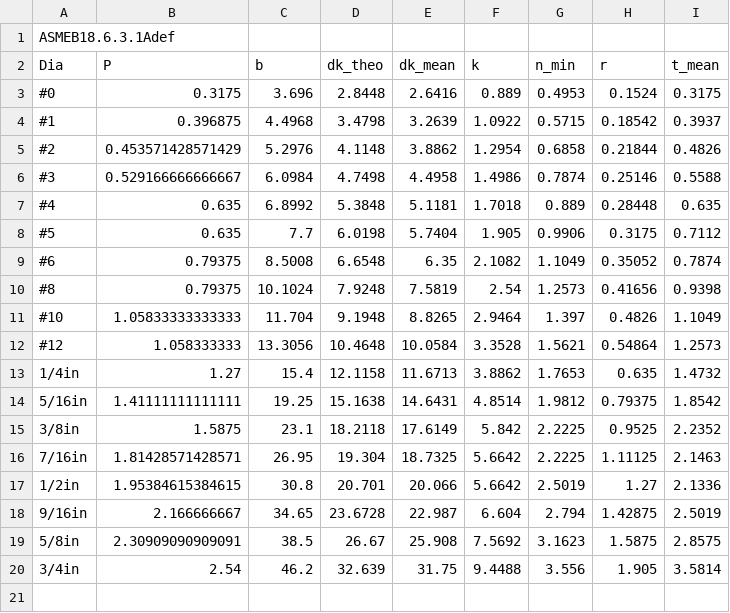
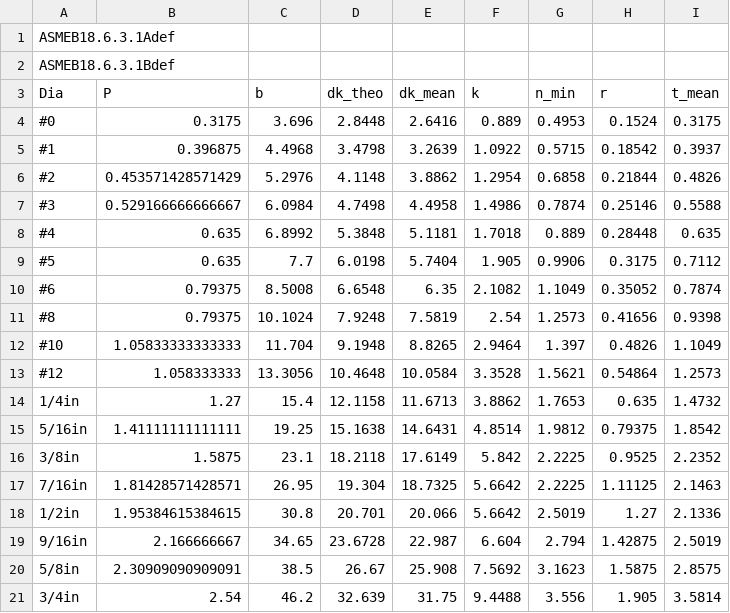
Before and after one commit to shaise/FreeCAD_FastenersWB, a CSV file: FsData/asmeb18.6.3.1adef.csv, drawn as a sheet.

Commit message:
Add ASMEB18.6.3.1Bdef
Since ASMEB18.6.3.1B extends from ASMEB18.6.3.1A, the def
should be there also.

Fix problem when screwMaker.GetAllDiams(type) was called.

Related #330

```diff
--- a/FsData/asmeb18.6.3.1adef.csv
+++ b/FsData/asmeb18.6.3.1adef.csv
@@ -1,2 +1,3 @@
 "ASMEB18.6.3.1Adef"
+"ASMEB18.6.3.1Bdef"
 "Dia","P","b","dk_theo","dk_mean","k","n_min","r","t_mean"
```
Also changed, not shown: 1 other file.
